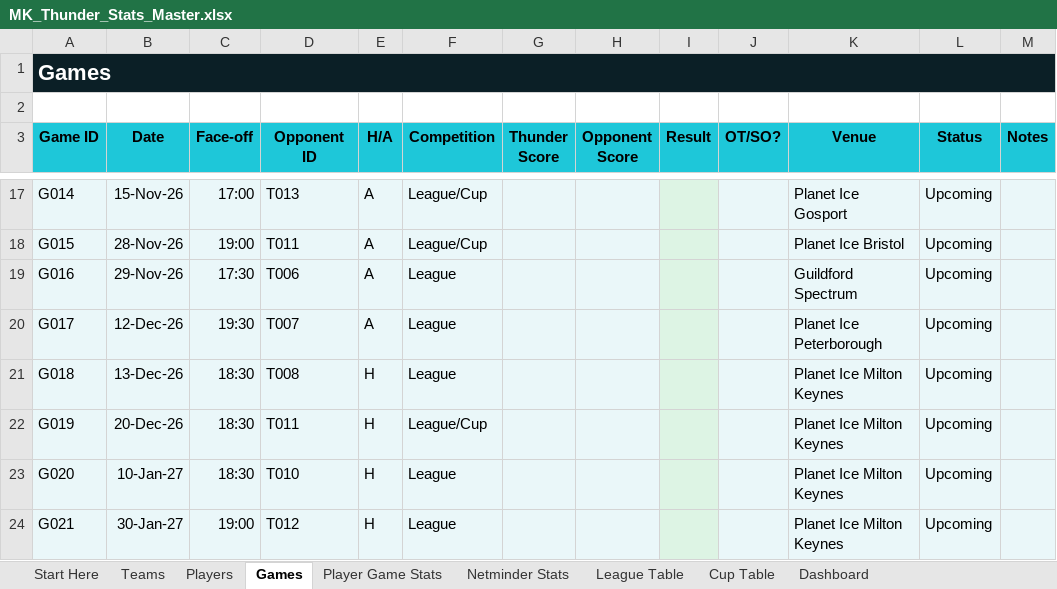
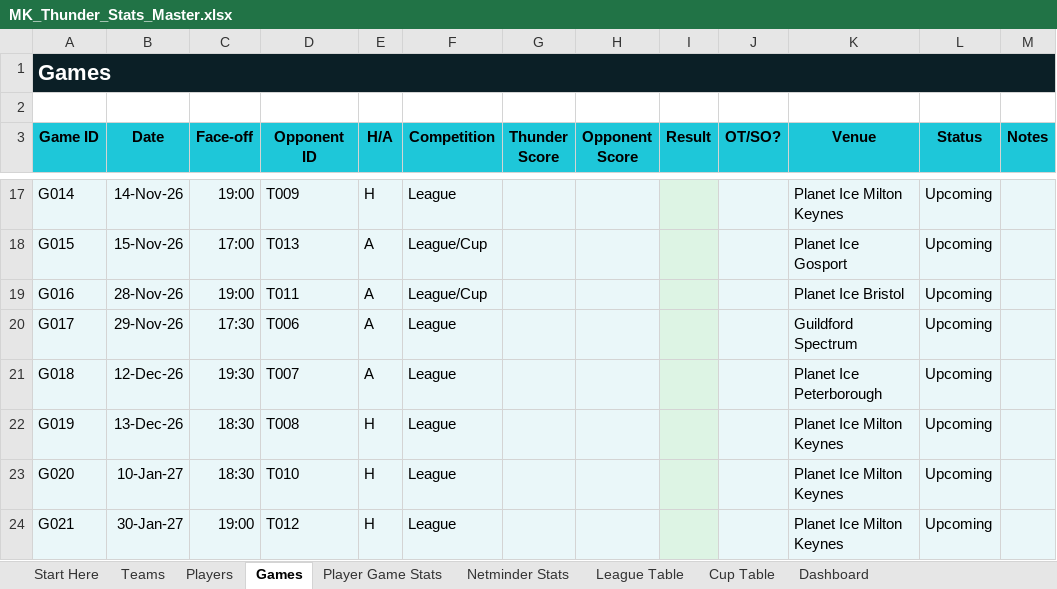
Before and after one commit to Howardmoon76/mk-thunder-stats-v2, an Excel workbook: MK_Thunder_Stats_Master.xlsx, sheet Games, drawn as a sheet; only a part is shown, gaps mark what is left out; values as stored, in another font and other column widths than the file's, no borders; the diff covers the shown part only; the diff names each change by its address in the sheet, - before the commit and + after, or states it on an @@ line.

```diff
--- a/MK_Thunder_Stats_Master.xlsx (sheet Games)
+++ b/MK_Thunder_Stats_Master.xlsx (sheet Games)
-B17 (Date): 15-Nov-26
+B17 (Date): 14-Nov-26
-C17 (Face-off): 17:00
+C17 (Face-off): 19:00
-D17 (Opponent ID): T013
+D17 (Opponent ID): T009
-E17 (H/A): A
+E17 (H/A): H
-F17 (Competition): League/Cup
+F17 (Competition): League
-K17 (Venue): Planet Ice Gosport
+K17 (Venue): Planet Ice Milton Keynes
-B18 (Date): 28-Nov-26
+B18 (Date): 15-Nov-26
-C18 (Face-off): 19:00
+C18 (Face-off): 17:00
-D18 (Opponent ID): T011
+D18 (Opponent ID): T013
-K18 (Venue): Planet Ice Bristol
+K18 (Venue): Planet Ice Gosport
-B19 (Date): 29-Nov-26
+B19 (Date): 28-Nov-26
-C19 (Face-off): 17:30
+C19 (Face-off): 19:00
-D19 (Opponent ID): T006
+D19 (Opponent ID): T011
-F19 (Competition): League
+F19 (Competition): League/Cup
-K19 (Venue): Guildford Spectrum
+K19 (Venue): Planet Ice Bristol
-B20 (Date): 12-Dec-26
+B20 (Date): 29-Nov-26
-C20 (Face-off): 19:30
+C20 (Face-off): 17:30
-D20 (Opponent ID): T007
+D20 (Opponent ID): T006
-K20 (Venue): Planet Ice Peterborough
+K20 (Venue): Guildford Spectrum
-B21 (Date): 13-Dec-26
+B21 (Date): 12-Dec-26
-C21 (Face-off): 18:30
+C21 (Face-off): 19:30
-D21 (Opponent ID): T008
+D21 (Opponent ID): T007
-E21 (H/A): H
+E21 (H/A): A
-K21 (Venue): Planet Ice Milton Keynes
+K21 (Venue): Planet Ice Peterborough
-B22 (Date): 20-Dec-26
+B22 (Date): 13-Dec-26
-D22 (Opponent ID): T011
+D22 (Opponent ID): T008
-F22 (Competition): League/Cup
+F22 (Competition): League
```
Also changed, not shown: 35 edited cells elsewhere in this sheet, formulas that keep their value.
